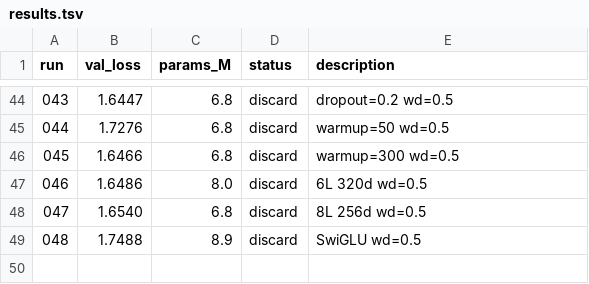
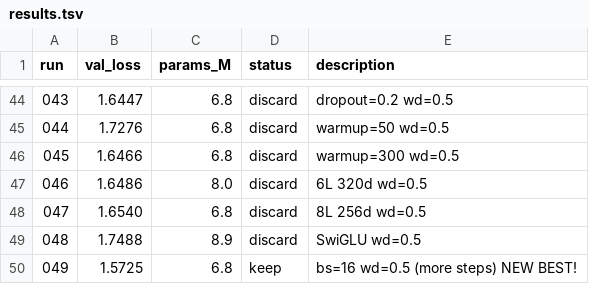
Before and after one commit to nipunbatra/autoresearch, a TSV file: results.tsv, drawn as a sheet; only a part is shown, gaps mark what is left out.

Commit message:
exp 049: bs=16 wd=0.5 (more steps) NEW BEST! (val=1.5725)

```diff
--- a/results.tsv
+++ b/results.tsv
@@ -49 +49,2 @@ run	val_loss	params_M	status	description
 048	1.7488	8.9	discard	SwiGLU wd=0.5
+049	1.5725	6.8	keep	bs=16 wd=0.5 (more steps) NEW BEST!
```
Also changed, not shown: 3 other files.
